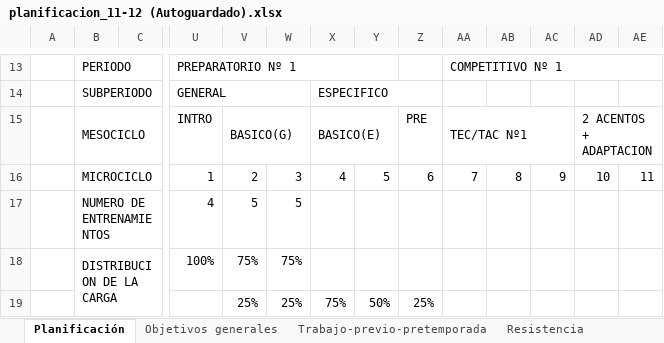
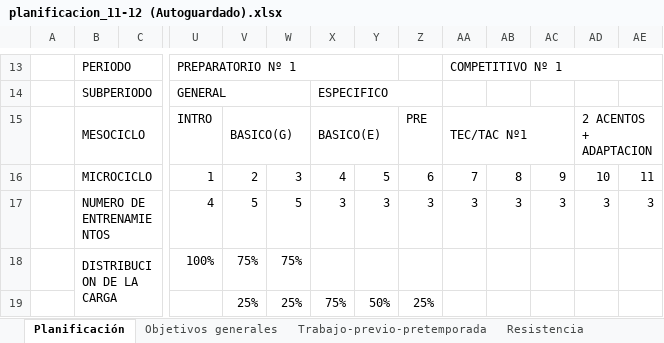
Before and after one commit to jahama/lbh_planificacion_temp_2011-12, an Excel workbook: planificacion/planificacion_11-12 (Autoguardado).xlsx, sheet Planificación, drawn as a sheet; only a part is shown, gaps mark what is left out; values as stored, in another font and other column widths than the file's, no cell formats; removed rows and columns are numbered as before the commit, all else as after; rows hold the shown columns only; the diff names each change by its address in the sheet, - before the commit and + after, or states it on an @@ line.

Commit message:
cambio de las fechas de entrenamiento por cierre del polideportivo Hondartza

```diff
--- a/planificacion/planificacion_11-12 (Autoguardado).xlsx (sheet Planificación)
+++ b/planificacion/planificacion_11-12 (Autoguardado).xlsx (sheet Planificación)
-row 17:  | NUMERO DE ENTRENAMIENTOS |  | 4 | 5 | 5
+row 17:  | NUMERO DE ENTRENAMIENTOS |  | 4 | 5 | 5 | 3 | 3 | 3 | 3 | 3 | 3 | 3 | 3
```
Also changed, not shown: sheet Objetivos generales, sheet Resist-Anaerobica, sheet Jugadores, sheet Resistencia, other sheet tabs, cell formats, charts or pictures.
